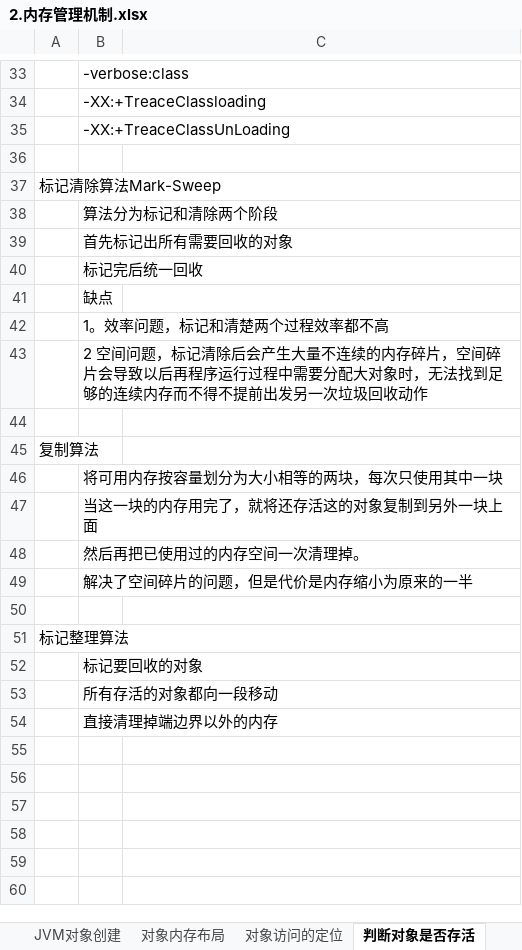
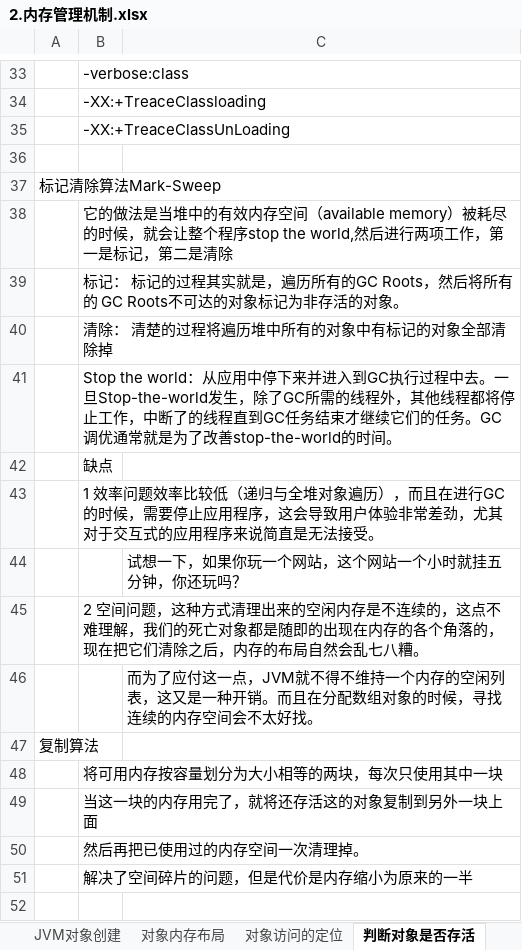
Before and after one commit to xieshiwei/JavaMS, an Excel workbook: JVM/2.内存管理机制.xlsx, sheet 判断对象是否存活, drawn as a sheet; only a part is shown, gaps mark what is left out; the shorter side is filled out with more unchanged rows; values as stored, in another font and other column widths than the file's, no borders; charts and pictures not drawn; addresses are those after the commit; the diff names each change by its address in the sheet, - before the commit and + after, or states it on an @@ line.

```diff
--- a/JVM/2.内存管理机制.xlsx (sheet 判断对象是否存活)
+++ b/JVM/2.内存管理机制.xlsx (sheet 判断对象是否存活)
-B38: 算法分为标记和清除两个阶段
+B38: 它的做法是当堆中的有效内存空间（available memory）被耗尽的时候，就会让整个程序stop the world,然后进行两项工作，第一是标记，第二是清除
-B39: 首先标记出所有需要回收的对象
+B39: 标记： 标记的过程其实就是，遍历所有的GC Roots，然后将所有的 GC Roots不可达的对象标记为非存活的对象。
-B40: 标记完后统一回收
+B40: 清除： 清楚的过程将遍历堆中所有的对象中有标记的对象全部清除掉
+row 41:  | Stop the world：从应用中停下来并进入到GC执行过程中去。一旦Stop-the-world发生，除了GC所需的线程外，其他线程都将停止工作，中断了的线程直到GC任务结束才继续它们的任务。GC调优通常就是为了改善stop-the-world的时间。
-B43: 1。效率问题，标记和清楚两个过程效率都不高
+B43: 1 效率问题效率比较低（递归与全堆对象遍历），而且在进行GC的时候，需要停止应用程序，这会导致用户体验非常差劲，尤其对于交互式的应用程序来说简直是无法接受。
+row 44:  |  | 试想一下，如果你玩一个网站，这个网站一个小时就挂五分钟，你还玩吗？
-B45: …间问题，标记清除后会产生大量不连续的内存碎片，空间碎片会导致以后再程序运行过程中需要分配大对象时，无法找到足够的连续内存而不得不提前出发另一次垃圾回收动作
+B45: …间问题，这种方式清理出来的空闲内存是不连续的，这点不难理解，我们的死亡对象都是随即的出现在内存的各个角落的，现在把它们清除之后，内存的布局自然会乱七八糟。
-C46: (empty)
+C46: 而为了应付这一点，JVM就不得不维持一个内存的空闲列表，这又是一种开销。而且在分配数组对象的时候，寻找连续的内存空间会不太好找。
```
Also changed, not shown: sheet JDK监控和故障处理工具, charts or pictures, JVM/test.xlsx.
